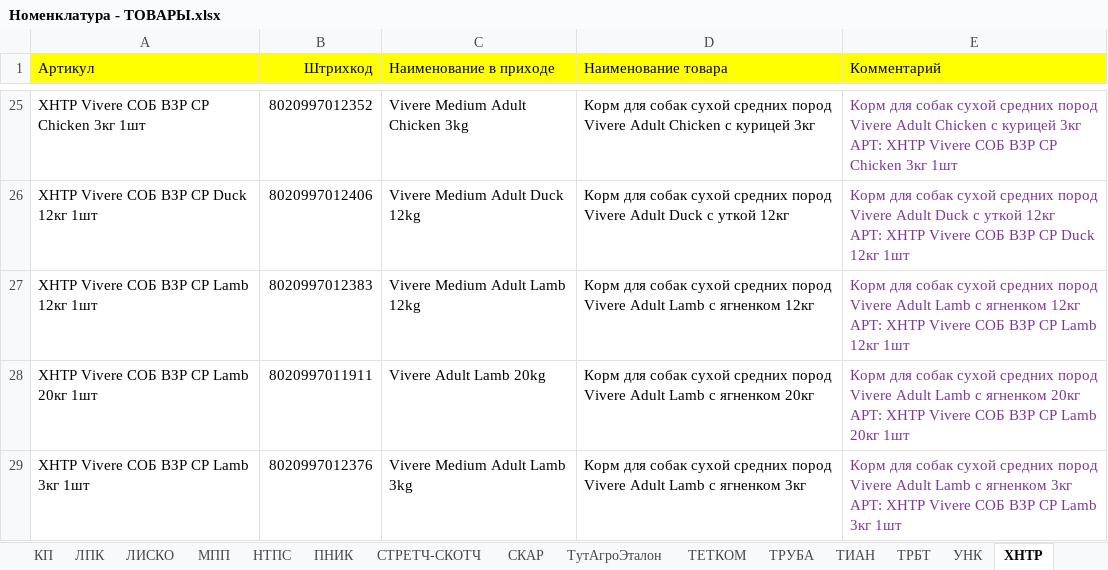
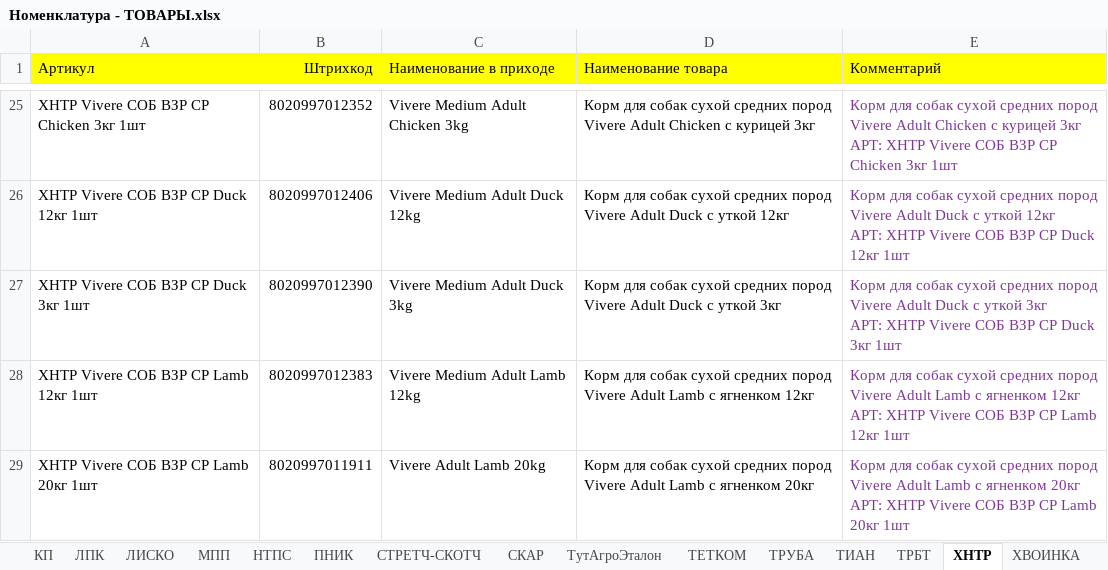
Before and after one commit to AliakseiPischyk/FBSszhatieActa, an Excel workbook: Номенклатура - ТОВАРЫ.xlsx, sheet ХНТР, drawn as a sheet; only a part is shown, gaps mark what is left out; the shorter side is filled out with more unchanged rows; values as stored, in another font and other column widths than the file's, no borders; charts and pictures not drawn; ↵ is a line break in a cell; the diff names each change by its address in the sheet, - before the commit and + after, or states it on an @@ line.

```diff
--- a/Номенклатура - ТОВАРЫ.xlsx (sheet ХНТР)
+++ b/Номенклатура - ТОВАРЫ.xlsx (sheet ХНТР)
+row 27: ХНТР Vivere СОБ ВЗР СР Duck 3кг 1шт | 8020997012390 | Vivere Medium Adult Duck 3kg | Корм для собак сухой средних пород Vivere Adult Duck с уткой 3кг | Корм для собак сухой средних пород Vivere Adult Duck с уткой 3кг ↵ АРТ: ХНТР Vivere СОБ ВЗР СР Duck 3кг 1шт
```
Also changed, not shown: sheet ЗООМ, sheet ТЕТКОМ, sheet ТРУБА, sheet УНК, sheet ТРБТ, sheet ВВП, other sheet tabs, formulas that keep their value, final.xlsx, 3 other files.
